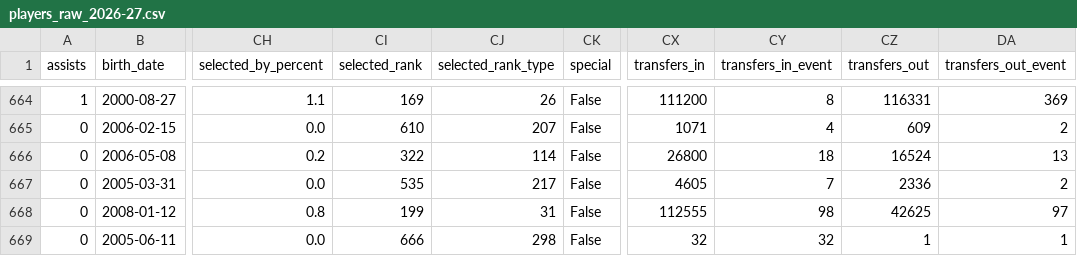
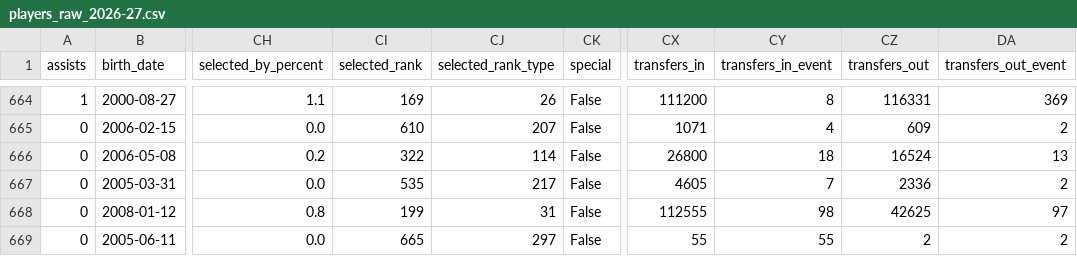
Before and after one commit to justinwaddy/schwaddy-fpl, a CSV file: data/players_raw_2026-27.csv, drawn as a sheet; only a part is shown, gaps mark what is left out; the diff names each change by its address in the sheet, - before the commit and + after, or states it on an @@ line.

```diff
--- a/data/players_raw_2026-27.csv
+++ b/data/players_raw_2026-27.csv
-CI669 (selected_rank): 666
+CI669 (selected_rank): 665
-CJ669 (selected_rank_type): 298
+CJ669 (selected_rank_type): 297
-CX669 (transfers_in): 32
+CX669 (transfers_in): 55
-CY669 (transfers_in_event): 32
+CY669 (transfers_in_event): 55
-CZ669 (transfers_out): 1
+CZ669 (transfers_out): 2
-DA669 (transfers_out_event): 1
+DA669 (transfers_out_event): 2
```
Also changed, not shown: data/gws_2026-27.csv, data/injuries_2026-27.csv, 12 other files.
